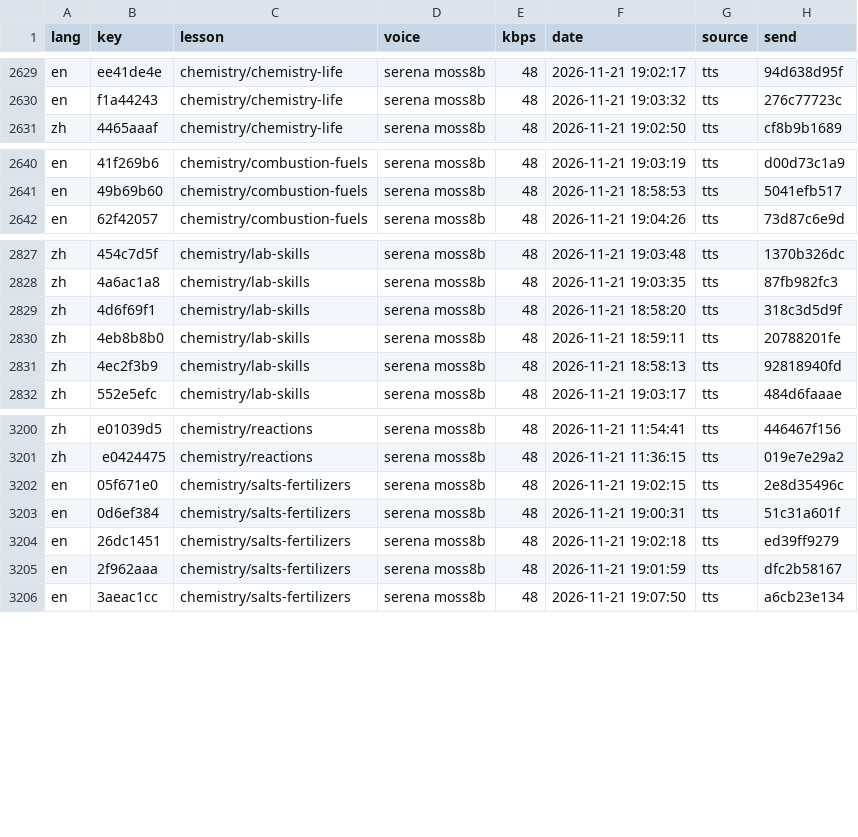
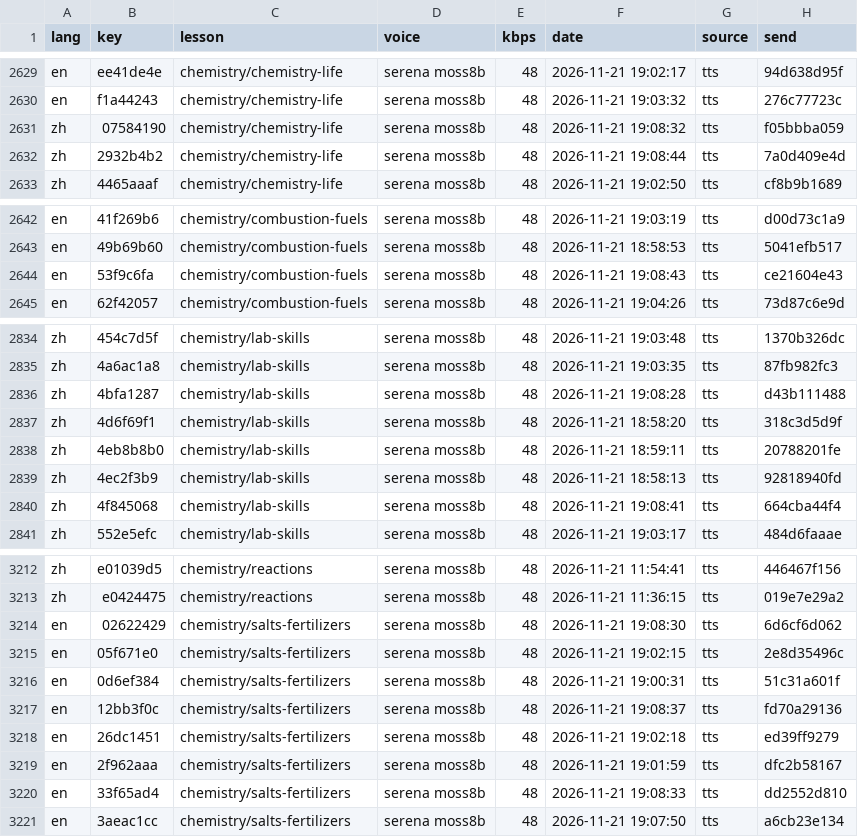
Before and after one commit to gladcolor/gc-audio-science, a TSV file: status/ledger.tsv, drawn as a sheet; only a part is shown, gaps mark what is left out; the diff covers the shown part only.

Commit message:
chemistry/water-purification: read-aloud (run) - finished (40/40 serena)

```diff
--- a/status/ledger.tsv
+++ b/status/ledger.tsv
@@ -2630,2 +2630,4 @@ en	ee41de4e	chemistry/chemistry-life	serena moss8b	48	2026-11-21 19:02:17	tts	94
 en	f1a44243	chemistry/chemistry-life	serena moss8b	48	2026-11-21 19:03:32	tts	276c77723c
+zh	07584190	chemistry/chemistry-life	serena moss8b	48	2026-11-21 19:08:32	tts	f05bbba059
+zh	2932b4b2	chemistry/chemistry-life	serena moss8b	48	2026-11-21 19:08:44	tts	7a0d409e4d
 zh	4465aaaf	chemistry/chemistry-life	serena moss8b	48	2026-11-21 19:02:50	tts	cf8b9b1689
@@ -2641,2 +2643,3 @@ en	41f269b6	chemistry/combustion-fuels	serena moss8b	48	2026-11-21 19:03:19	tts
 en	49b69b60	chemistry/combustion-fuels	serena moss8b	48	2026-11-21 18:58:53	tts	5041efb517
+en	53f9c6fa	chemistry/combustion-fuels	serena moss8b	48	2026-11-21 19:08:43	tts	ce21604e43
 en	62f42057	chemistry/combustion-fuels	serena moss8b	48	2026-11-21 19:04:26	tts	73d87c6e9d
@@ -2828,2 +2835,3 @@ zh	454c7d5f	chemistry/lab-skills	serena moss8b	48	2026-11-21 19:03:48	tts	1370b3
 zh	4a6ac1a8	chemistry/lab-skills	serena moss8b	48	2026-11-21 19:03:35	tts	87fb982fc3
+zh	4bfa1287	chemistry/lab-skills	serena moss8b	48	2026-11-21 19:08:28	tts	d43b111488
 zh	4d6f69f1	chemistry/lab-skills	serena moss8b	48	2026-11-21 18:58:20	tts	318c3d5d9f
@@ -2831,2 +2839,3 @@ zh	4eb8b8b0	chemistry/lab-skills	serena moss8b	48	2026-11-21 18:59:11	tts	207882
 zh	4ec2f3b9	chemistry/lab-skills	serena moss8b	48	2026-11-21 18:58:13	tts	92818940fd
+zh	4f845068	chemistry/lab-skills	serena moss8b	48	2026-11-21 19:08:41	tts	664cba44f4
 zh	552e5efc	chemistry/lab-skills	serena moss8b	48	2026-11-21 19:03:17	tts	484d6faaae
@@ -3201,6 +3213,9 @@ zh	e01039d5	chemistry/reactions	serena moss8b	48	2026-11-21 11:54:41	tts	446467f
 zh	e0424475	chemistry/reactions	serena moss8b	48	2026-11-21 11:36:15	tts	019e7e29a2
+en	02622429	chemistry/salts-fertilizers	serena moss8b	48	2026-11-21 19:08:30	tts	6d6cf6d062
 en	05f671e0	chemistry/salts-fertilizers	serena moss8b	48	2026-11-21 19:02:15	tts	2e8d35496c
 en	0d6ef384	chemistry/salts-fertilizers	serena moss8b	48	2026-11-21 19:00:31	tts	51c31a601f
+en	12bb3f0c	chemistry/salts-fertilizers	serena moss8b	48	2026-11-21 19:08:37	tts	fd70a29136
 en	26dc1451	chemistry/salts-fertilizers	serena moss8b	48	2026-11-21 19:02:18	tts	ed39ff9279
 en	2f962aaa	chemistry/salts-fertilizers	serena moss8b	48	2026-11-21 19:01:59	tts	dfc2b58167
+en	33f65ad4	chemistry/salts-fertilizers	serena moss8b	48	2026-11-21 19:08:33	tts	dd2552d810
 en	3aeac1cc	chemistry/salts-fertilizers	serena moss8b	48	2026-11-21 19:07:50	tts	a6cb23e134
```
Also changed, not shown: 12 added rows elsewhere in this file, 24 other files.
